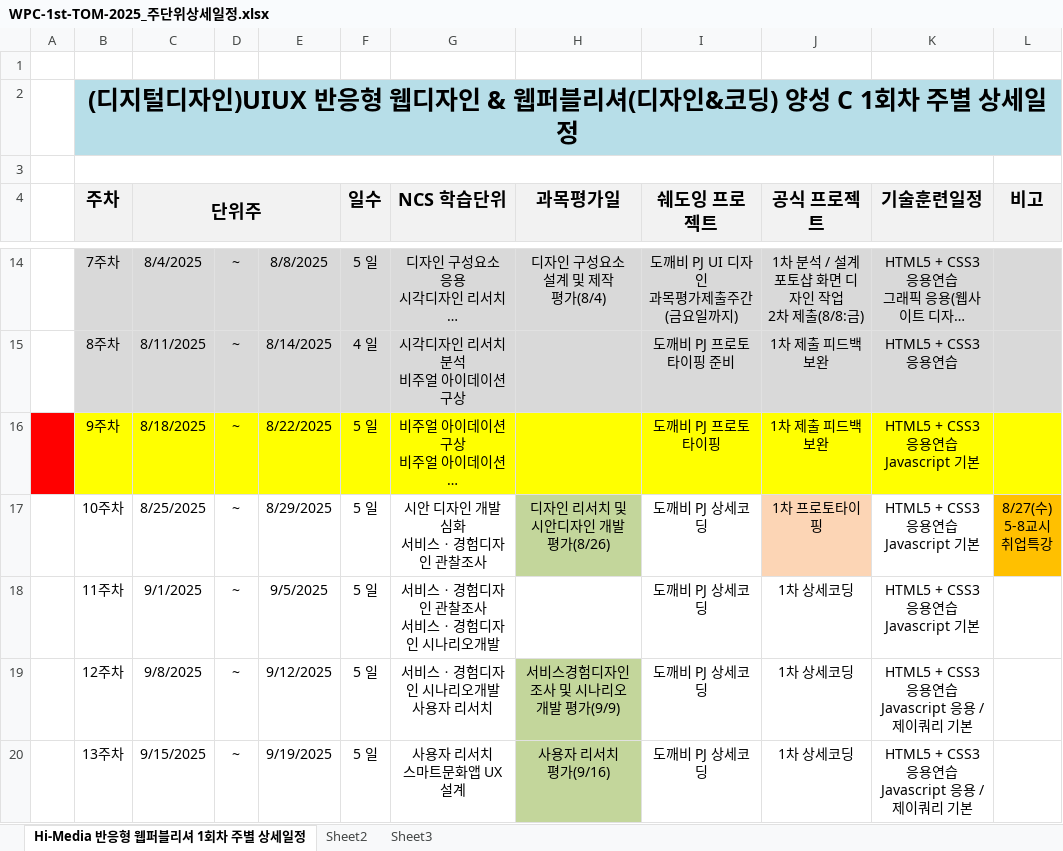
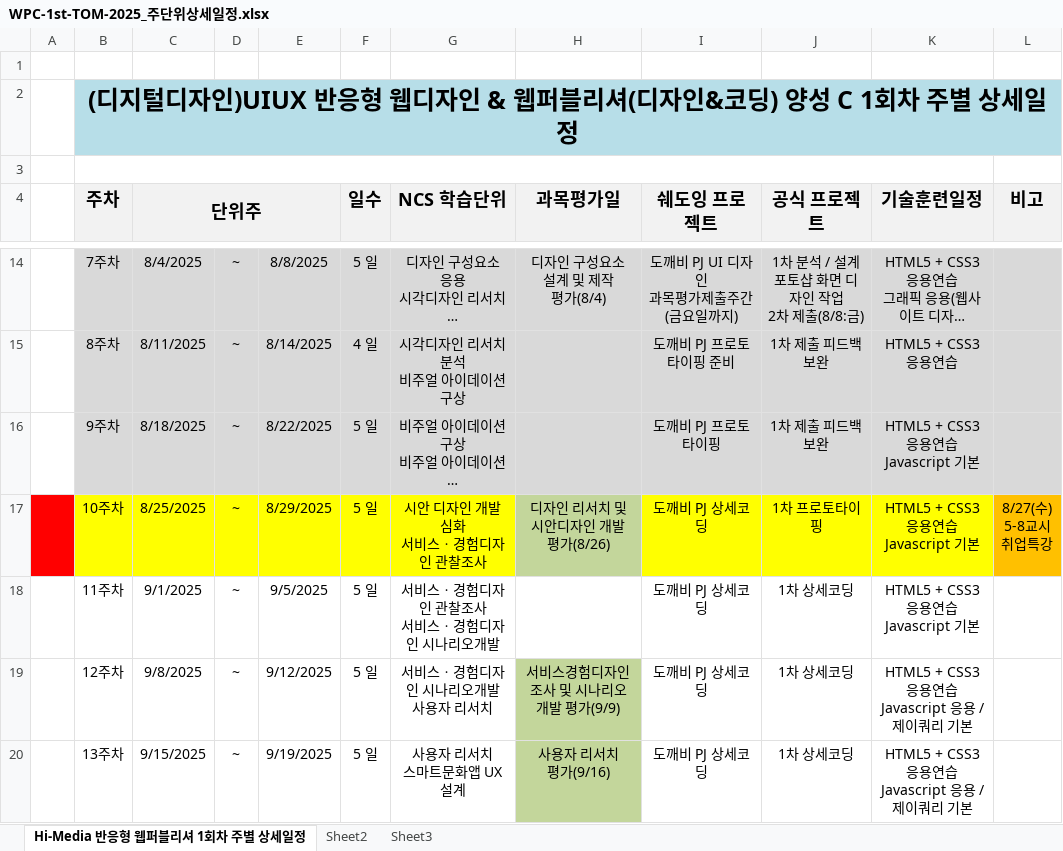
Before and after one commit to tombap8/WPC-626-TOM, an Excel workbook: 001.일정관리/WPC-1st-TOM-2025_주단위상세일정.xlsx, sheet Hi-Media 반응형 웹퍼블리셔 1회차 주별 상세일정, drawn as a sheet; only a part is shown, gaps mark what is left out; long unchanged cells end in …; values as stored, in another font and other column widths than the file's, no borders; the diff names each change by its address in the sheet, - before the commit and + after, or states it on an @@ line.

```diff
--- a/001.일정관리/WPC-1st-TOM-2025_주단위상세일정.xlsx (sheet Hi-Media 반응형 웹퍼블리셔 1회차 주별 상세일정)
+++ b/001.일정관리/WPC-1st-TOM-2025_주단위상세일정.xlsx (sheet Hi-Media 반응형 웹퍼블리셔 1회차 주별 상세일정)
-A16 fill: #FF0000
+A16 fill: none
-B16:L16 fill: #FFFF00
+B16:L16 fill: #D9D9D9
-A17 fill: none
+A17 fill: #FF0000
-B17:G17 fill: none
+B17:G17 fill: #FFFF00
-I17 fill: none
+I17 fill: #FFFF00
-J17 fill: #FCD5B5
+J17 fill: #FFFF00
-K17 fill: none
+K17 fill: #FFFF00
```
Also changed, not shown: 3 other files.
